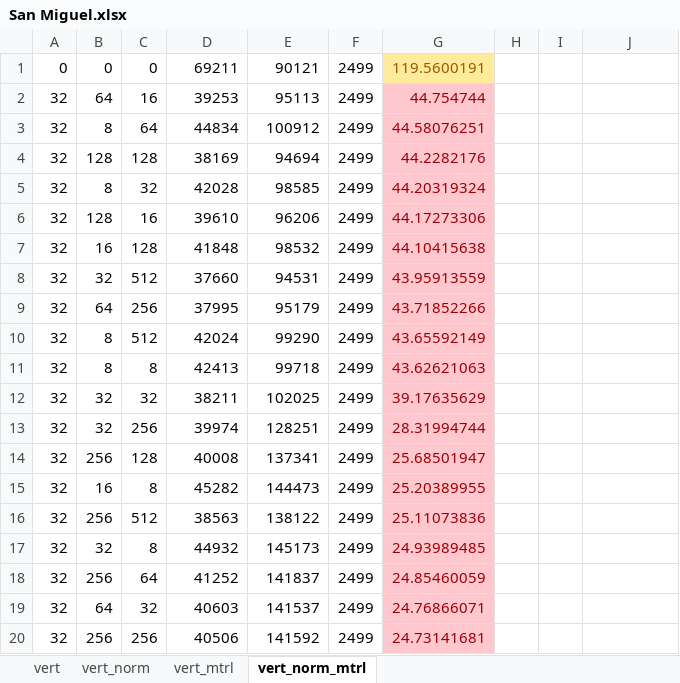
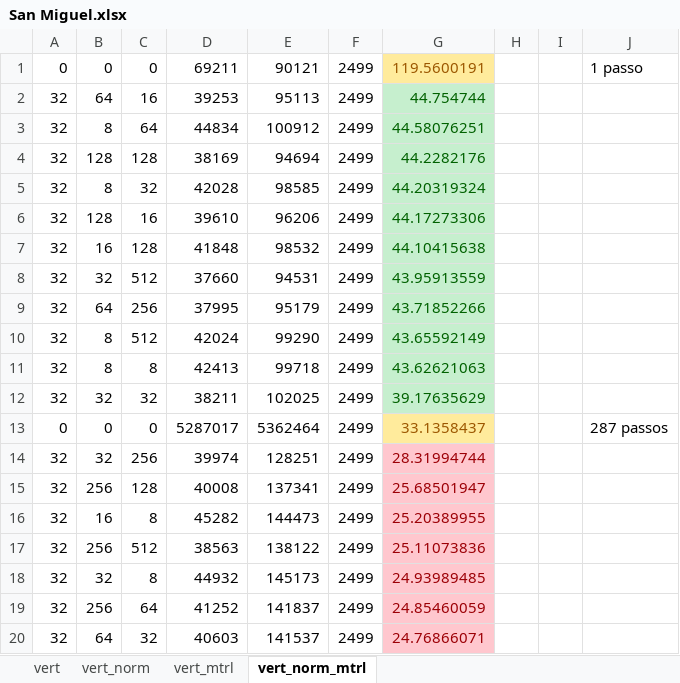
Before and after one commit to maacarvalho/exploring-mesh-shaders, an Excel workbook: data/san_miguel/San Miguel.xlsx, sheet vert_norm_mtrl, drawn as a sheet; only a part is shown; the shorter side is filled out with more unchanged rows; values as stored, in another font and other column widths than the file's, no borders; the diff names each change by its address in the sheet, - before the commit and + after, or states it on an @@ line.

```diff
--- a/data/san_miguel/San Miguel.xlsx (sheet vert_norm_mtrl)
+++ b/data/san_miguel/San Miguel.xlsx (sheet vert_norm_mtrl)
-J1: (empty)
+J1: 1 passo
@@ G2:G12 fill: #FFC7CE → #C6EFCE, text colour: #9C0006 → #006100 @@
+row 13: 0 | 0 | 0 | 5287017 | 5362464 | 2499 | 33.1358437 |  |  | 287 passos
```
Also changed, not shown: data/rungholt/Rungholt.xlsx, data/sponza/Sponza.xlsx.
